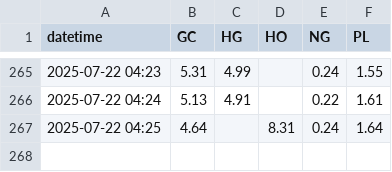
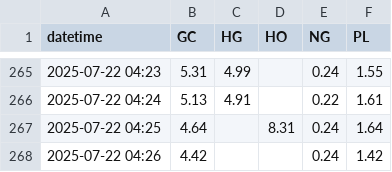
Before and after one commit to sanjayhallan/host, a CSV file: rank/2025_07_22.csv, drawn as a sheet; only a part is shown, gaps mark what is left out.

```diff
--- a/rank/2025_07_22.csv
+++ b/rank/2025_07_22.csv
@@ -267 +267,2 @@ datetime,GC,HG,HO,NG,PL
 2025-07-22 04:25,4.64,,8.31,0.24,1.64
+2025-07-22 04:26,4.42,,,0.24,1.42
```
Also changed, not shown: rank/2025_07_22__GC.csv, rank/2025_07_22__NG.csv, 1 other file.
